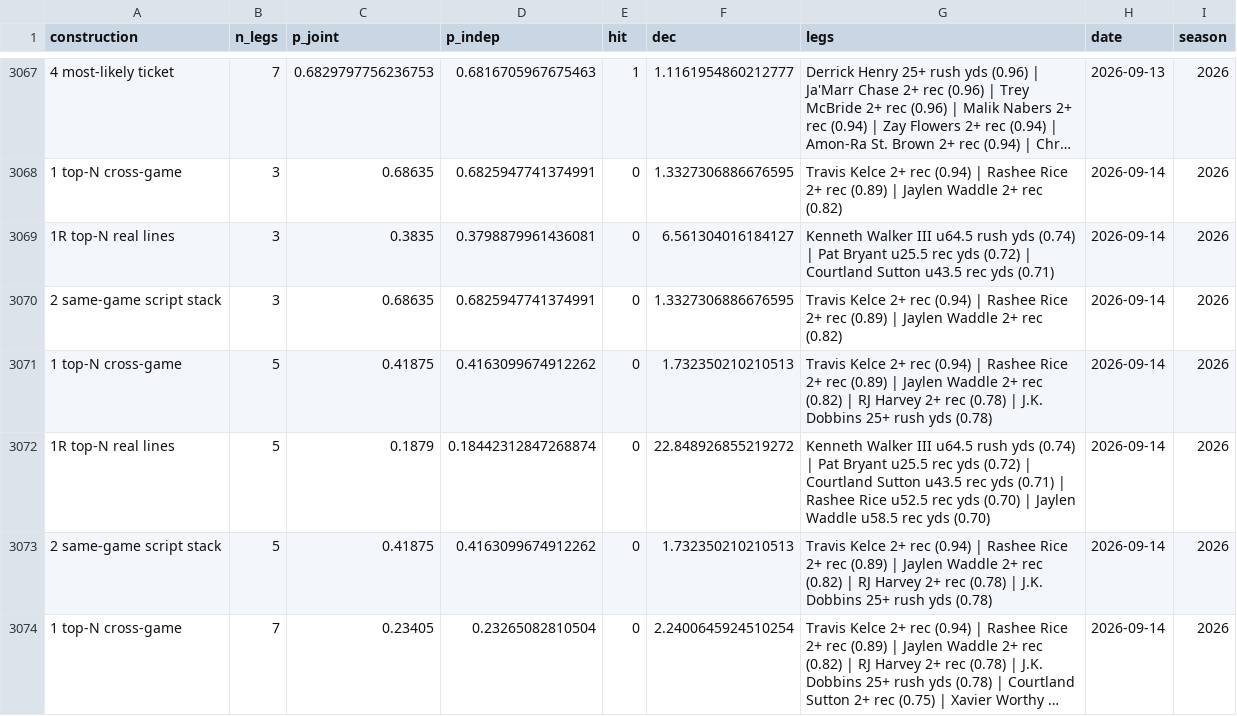
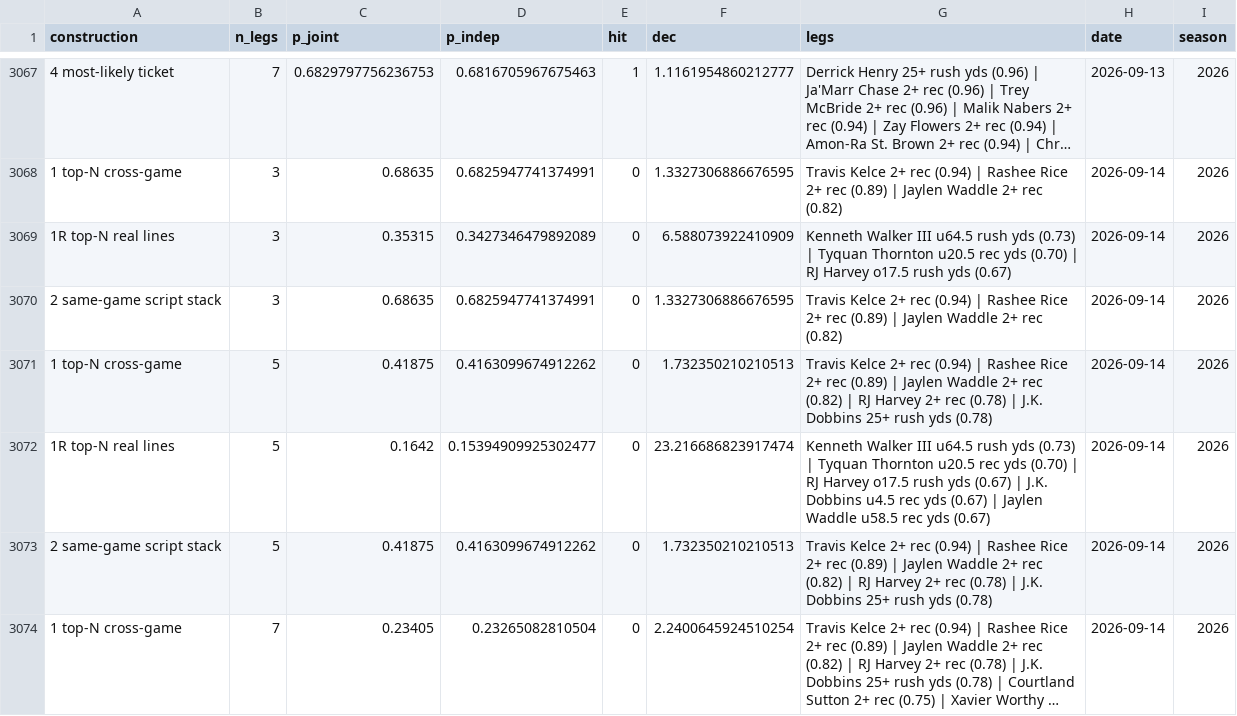
Before and after one commit to tcase0618/AgenticSportsBetting, a CSV file: results/props_script/nfl_parlays.csv, drawn as a sheet; only a part is shown, gaps mark what is left out; long unchanged cells end in …; the diff covers the shown part only.

```diff
--- a/results/props_script/nfl_parlays.csv
+++ b/results/props_script/nfl_parlays.csv
@@ -3068,6 +3068,6 @@ construction,n_legs,p_joint,p_indep,hit,dec,legs,date,season
 1 top-N cross-game,3,0.68635,0.6825947741374991,0,1.3327306886676595,Travis Kelce 2+ rec (0.94) | Rashee Rice 2+ rec (0.89) | Jaylen Waddle 2+ rec (0.82),2026-09-14,2026
-1R top-N real lines,3,0.3835,0.3798879961436081,0,6.561304016184127,Kenneth Walker III u64.5 rush yds (0.74) | Pat Bryant u25.5 rec yds (0.72) | Courtland Sutton u43.5 rec yds (0.71),2026-09-14,2026
+1R top-N real lines,3,0.35315,0.3427346479892089,0,6.588073922410909,Kenneth Walker III u64.5 rush yds (0.73) | Tyquan Thornton u20.5 rec yds (0.70) | RJ Harvey o17.5 rush yds (0.67),2026-09-14,2026
 2 same-game script stack,3,0.68635,0.6825947741374991,0,1.3327306886676595,Travis Kelce 2+ rec (0.94) | Rashee Rice 2+ rec (0.89) | Jaylen Waddle 2+ rec (0.82),2026-09-14,2026
 1 top-N cross-game,5,0.41875,0.4163099674912262,0,1.732350210210513,Travis Kelce 2+ rec (0.94) | Rashee Rice 2+ rec (0.89) | Jaylen Waddle 2+ rec (0.82) | RJ Harvey 2+ rec (0.78) | J.K. Dobbins 25+ rush yds (0.78),2026-09-14,2026
-1R top-N real lines,5,0.1879,0.18442312847268874,0,22.848926855219272,Kenneth Walker III u64.5 rush yds (0.74) | Pat Bryant u25.5 rec yds (0.72) | Courtland Sutton u43.5 rec yds (0.71) | Rashee Rice u52.5 rec yds (0.70) | Jaylen Waddle u58.5 rec yds (0.70),2026-09-14,2026
+1R top-N real lines,5,0.1642,0.15394909925302477,0,23.216686823917474,Kenneth Walker III u64.5 rush yds (0.73) | Tyquan Thornton u20.5 rec yds (0.70) | RJ Harvey o17.5 rush yds (0.67) | J.K. Dobbins u4.5 rec yds (0.67) | Jaylen Waddle u58.5 rec yds (0.67),2026-09-14,2026
 2 same-game script stack,5,0.41875,0.4163099674912262,0,1.732350210210513,Travis Kelce 2+ rec (0.94) | Rashee Rice 2+ rec (0.89) | Jaylen Waddle 2+ rec (0.82) | RJ Harvey 2+ rec (0.78) | J.K. Dobbins 25+ rush yds (0.78),2026-09-14,2026
```
Also changed, not shown: 157 edited cells elsewhere in this file, 9 other files.
